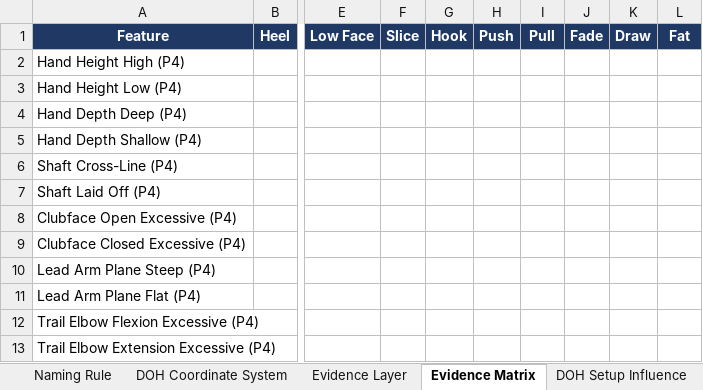
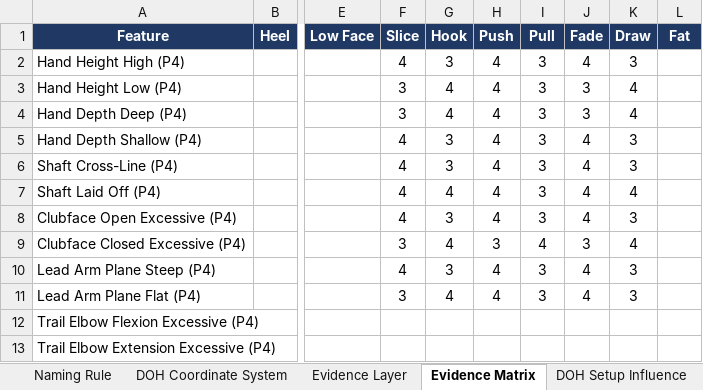
Before and after one commit to tinyalex3628-dotcom/doh-golf-survey, an Excel workbook: DOH_P4.xlsx, sheet Evidence Matrix, drawn as a sheet; only a part is shown, gaps mark what is left out; values as stored, in another font and other column widths than the file's, no borders; the diff covers the shown part only; the diff names each change by its address in the sheet, - before the commit and + after, or states it on an @@ line.

```diff
--- a/DOH_P4.xlsx (sheet Evidence Matrix)
+++ b/DOH_P4.xlsx (sheet Evidence Matrix)
-F2 (Slice): (empty)
+F2 (Slice): 4
-G2 (Hook): (empty)
+G2 (Hook): 3
-H2:H8 (Push): (empty)
+H2:H8 (Push): 4
-I2:I8 (Pull): (empty)
+I2:I8 (Pull): 3
-J2 (Fade): (empty)
+J2 (Fade): 4
-K2 (Draw): (empty)
+K2 (Draw): 3
-F3:F4 (Slice): (empty)
+F3:F4 (Slice): 3
-G3:G4 (Hook): (empty)
+G3:G4 (Hook): 4
-J3:J4 (Fade): (empty)
+J3:J4 (Fade): 3
-K3:K4 (Draw): (empty)
+K3:K4 (Draw): 4
-F5:F8 (Slice): (empty)
+F5:F8 (Slice): 4
-G5:G6 (Hook): (empty)
+G5:G6 (Hook): 3
-J5:J8 (Fade): (empty)
+J5:J8 (Fade): 4
-K5:K6 (Draw): (empty)
+K5:K6 (Draw): 3
-G7 (Hook): (empty)
+G7 (Hook): 4
-K7 (Draw): (empty)
+K7 (Draw): 4
-G8 (Hook): (empty)
+G8 (Hook): 3
-K8 (Draw): (empty)
+K8 (Draw): 3
-F9 (Slice): (empty)
+F9 (Slice): 3
-G9 (Hook): (empty)
+G9 (Hook): 4
-H9 (Push): (empty)
+H9 (Push): 3
-I9 (Pull): (empty)
+I9 (Pull): 4
-J9 (Fade): (empty)
+J9 (Fade): 3
-K9 (Draw): (empty)
+K9 (Draw): 4
-F10 (Slice): (empty)
+F10 (Slice): 4
-G10 (Hook): (empty)
+G10 (Hook): 3
-H10:H11 (Push): (empty)
+H10:H11 (Push): 4
-I10:I11 (Pull): (empty)
+I10:I11 (Pull): 3
-J10:J11 (Fade): (empty)
+J10:J11 (Fade): 4
-K10:K11 (Draw): (empty)
+K10:K11 (Draw): 3
-F11 (Slice): (empty)
+F11 (Slice): 3
-G11 (Hook): (empty)
+G11 (Hook): 4
```
Also changed, not shown: 1 edited cell elsewhere in this sheet, sheet P4, sheet DOH Change Log.
